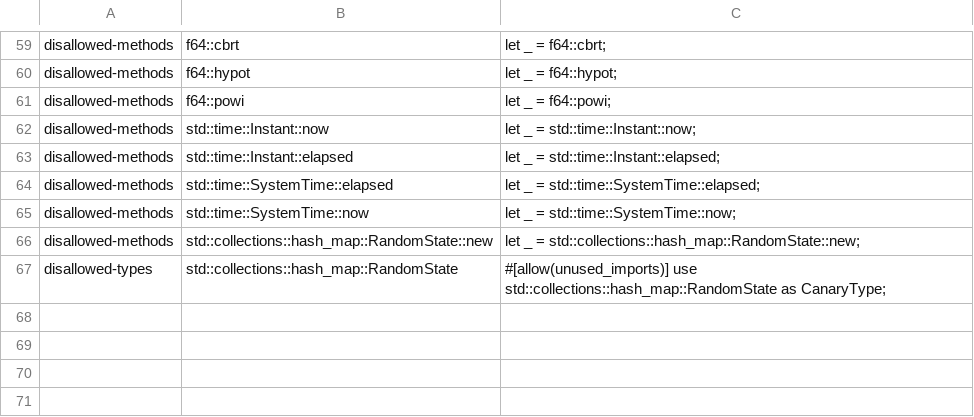
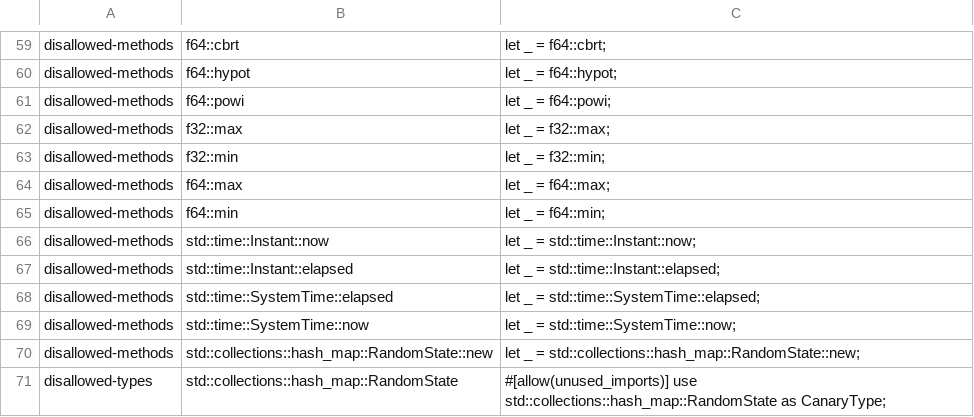
Before and after one commit to ext-sakamoro/ALICE-Sync, a TSV file: scripts/clippy_canary_calls.tsv, drawn as a sheet; only a part is shown, gaps mark what is left out.

Commit message:
CI: f32 / f64 の max と min を clippy で禁止する (ALICE-Law G2)
符号の違う 0 の組で返す値が target によって違うため 現状の使用は 0 件で挙動は変わらない
canary の表を再生成し、G2 を pass にした

```diff
--- a/scripts/clippy_canary_calls.tsv
+++ b/scripts/clippy_canary_calls.tsv
@@ -61,2 +61,6 @@ disallowed-methods	f64::hypot	let _ = f64::hypot;
 disallowed-methods	f64::powi	let _ = f64::powi;
+disallowed-methods	f32::max	let _ = f32::max;
+disallowed-methods	f32::min	let _ = f32::min;
+disallowed-methods	f64::max	let _ = f64::max;
+disallowed-methods	f64::min	let _ = f64::min;
 disallowed-methods	std::time::Instant::now	let _ = std::time::Instant::now;
```
Also changed, not shown: 3 other files.
